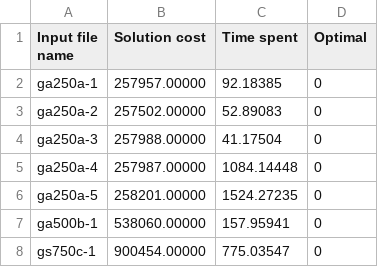
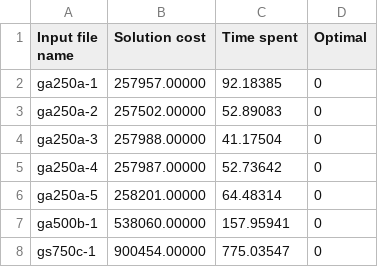
Before and after one commit to renatasarmet/ICAlgoritmos, a CSV file: CLionProjects/memetic/solutions-3-true-LA.csv, drawn as a sheet.

Commit message:
Tests MA shuffled = true done

```diff
--- a/CLionProjects/memetic/solutions-3-true-LA.csv
+++ b/CLionProjects/memetic/solutions-3-true-LA.csv
@@ -4,4 +4,4 @@ ga250a-2,257502.00000,52.89083,0
 ga250a-3,257988.00000,41.17504,0
-ga250a-4,257987.00000,1084.14448,0
-ga250a-5,258201.00000,1524.27235,0
+ga250a-4,257987.00000,52.73642,0
+ga250a-5,258201.00000,64.48314,0
 ga500b-1,538060.00000,157.95941,0
```
Also changed, not shown: 7 other files.
